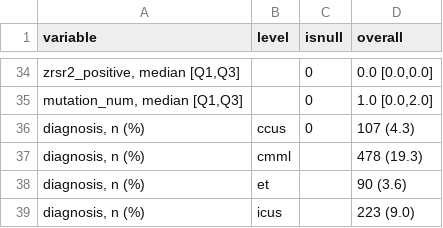
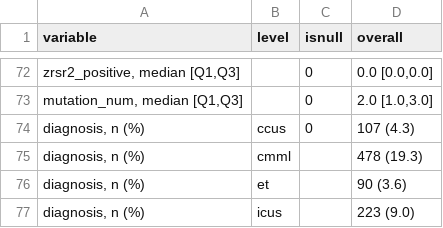
Before and after one commit to cbeauhilton/failure, a CSV file: reports/figures/exploratory_data_analysis/tables_one/tableone_nongroupby.csv, drawn as a sheet; only a part is shown, gaps mark what is left out; addresses are those after the commit; the diff covers the shown part only; the diff names each change by its address in the sheet, - before the commit and + after, or states it on an @@ line.

```diff
--- a/reports/figures/exploratory_data_analysis/tables_one/tableone_nongroupby.csv
+++ b/reports/figures/exploratory_data_analysis/tables_one/tableone_nongroupby.csv
-D73 (overall): 1.0 [0.0,2.0]
+D73 (overall): 2.0 [1.0,3.0]
```
Also changed, not shown: 38 added rows elsewhere in this file, reports/figures/exploratory_data_analysis/data_summaries/data_describe.csv, reports/figures/exploratory_data_analysis/data_summaries/data_summary.csv, 34 other files.
